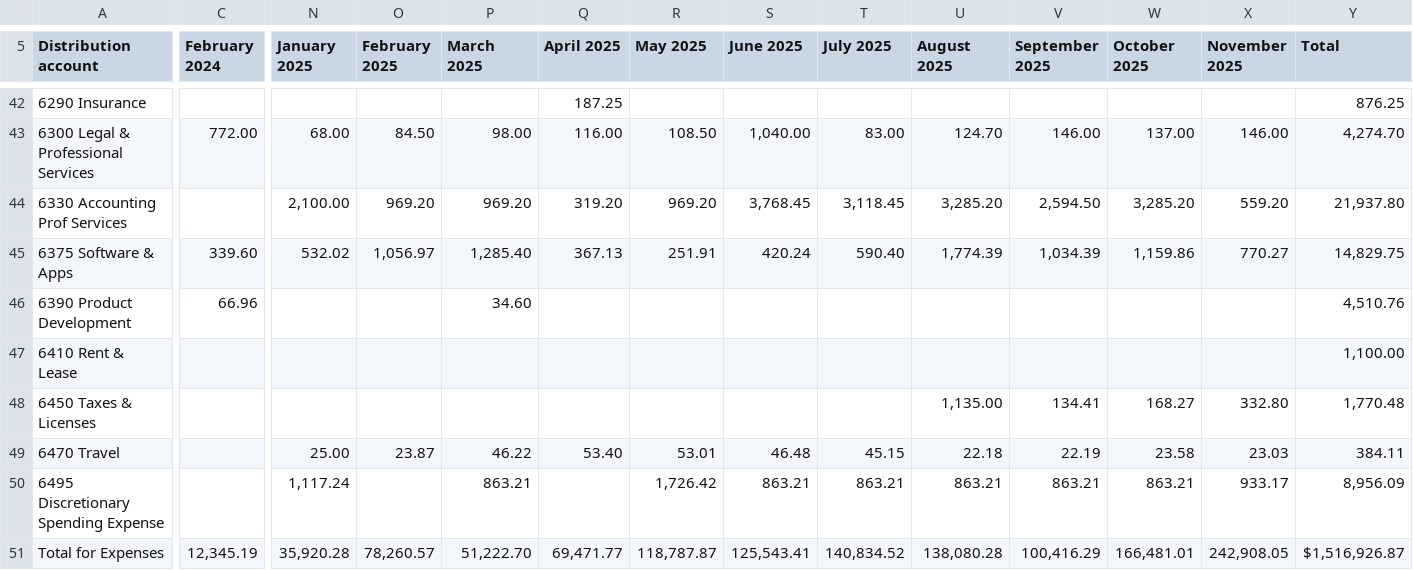
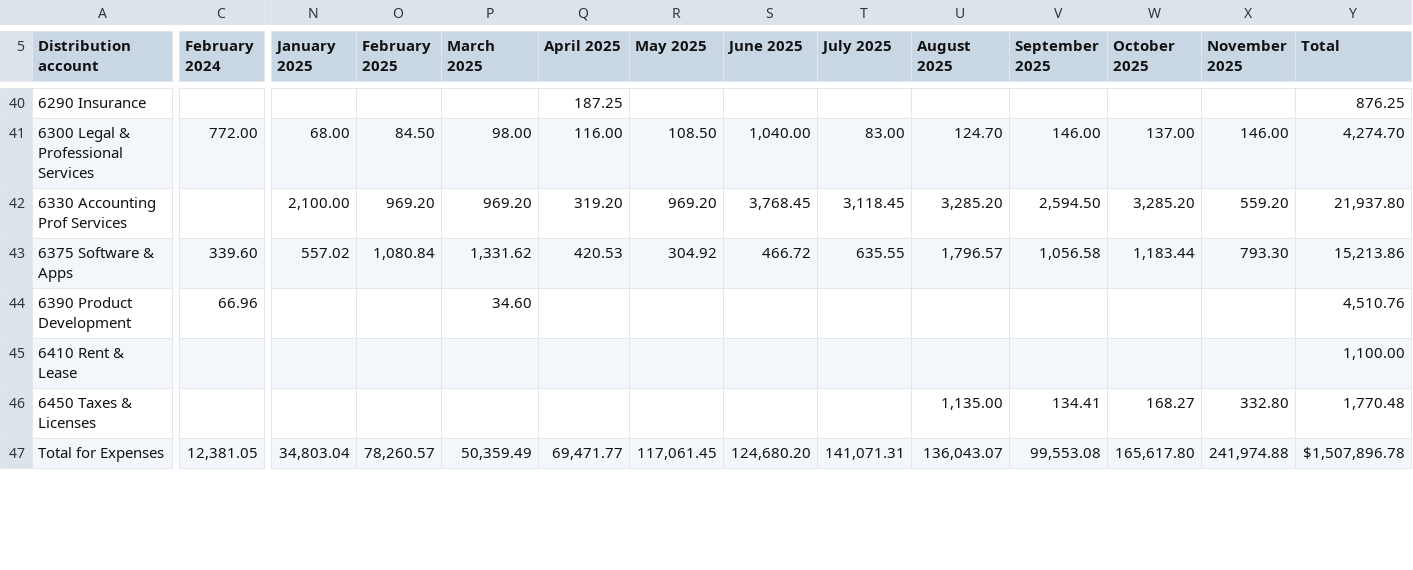
Before and after one commit to robertopablonoel/spicy-pnl, a CSV file: numbers-for-broker/output/broker-package/3_final_pnl.csv, drawn as a sheet; only a part is shown, gaps mark what is left out; removed rows and columns are numbered as before the commit, all else as after; rows hold the shown columns only; the diff covers the shown part only; the diff names each change by its address in the sheet, - before the commit and + after, or states it on an @@ line.

```diff
--- a/numbers-for-broker/output/broker-package/3_final_pnl.csv
+++ b/numbers-for-broker/output/broker-package/3_final_pnl.csv
-N43 (January 2025): 532.02
+N43 (January 2025): 557.02
-O43 (February 2025): 1,056.97
+O43 (February 2025): 1,080.84
-P43 (March 2025): 1,285.40
+P43 (March 2025): 1,331.62
-Q43 (April 2025): 367.13
+Q43 (April 2025): 420.53
-R43 (May 2025): 251.91
+R43 (May 2025): 304.92
-S43 (June 2025): 420.24
+S43 (June 2025): 466.72
-T43 (July 2025): 590.40
+T43 (July 2025): 635.55
-U43 (August 2025): 1,774.39
+U43 (August 2025): 1,796.57
-V43 (September 2025): 1,034.39
+V43 (September 2025): 1,056.58
-W43 (October 2025): 1,159.86
+W43 (October 2025): 1,183.44
-X43 (November 2025): 770.27
+X43 (November 2025): 793.30
-Y43 (Total): 14,829.75
+Y43 (Total): 15,213.86
-row 49: 6470 Travel |  | 25.00 | 23.87 | 46.22 | 53.40 | 53.01 | 46.48 | 45.15 | 22.18 | 22.19 | 23.58 | 23.03 | 384.11
-row 50: 6495 Discretionary Spending Expense |  | 1,117.24 |  | 863.21 |  | 1,726.42 | 863.21 | 863.21 | 863.21 | 863.21 | 863.21 | 933.17 | 8,956.09
-C47 (February 2024): 12,345.19
+C47 (February 2024): 12,381.05
-N47 (January 2025): 35,920.28
+N47 (January 2025): 34,803.04
-P47 (March 2025): 51,222.70
+P47 (March 2025): 50,359.49
-R47 (May 2025): 118,787.87
+R47 (May 2025): 117,061.45
-S47 (June 2025): 125,543.41
+S47 (June 2025): 124,680.20
-T47 (July 2025): 140,834.52
+T47 (July 2025): 141,071.31
-U47 (August 2025): 138,080.28
+U47 (August 2025): 136,043.07
-V47 (September 2025): 100,416.29
+V47 (September 2025): 99,553.08
-W47 (October 2025): 166,481.01
+W47 (October 2025): 165,617.80
-X47 (November 2025): 242,908.05
+X47 (November 2025): 241,974.88
-Y47 (Total): $1,516,926.87
+Y47 (Total): $1,507,896.78
```
Also changed, not shown: 5 removed rows and 103 edited cells elsewhere in this file, numbers-for-broker/output/pnl_step2.csv, numbers-for-broker/output/pnl_step3.csv, 16 other files.
